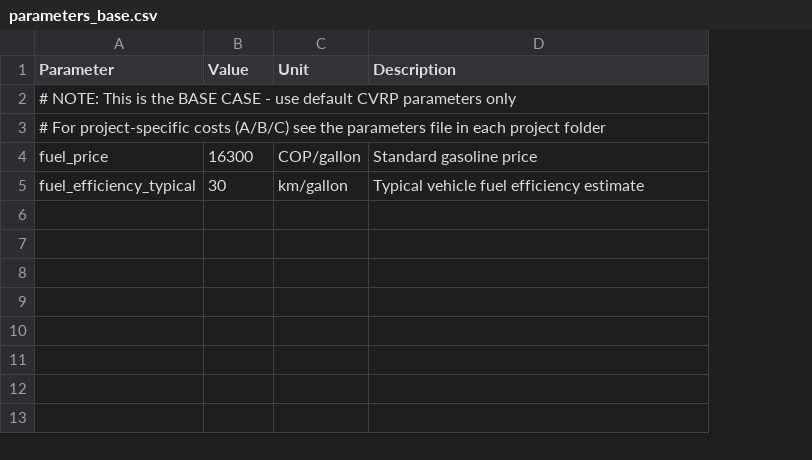
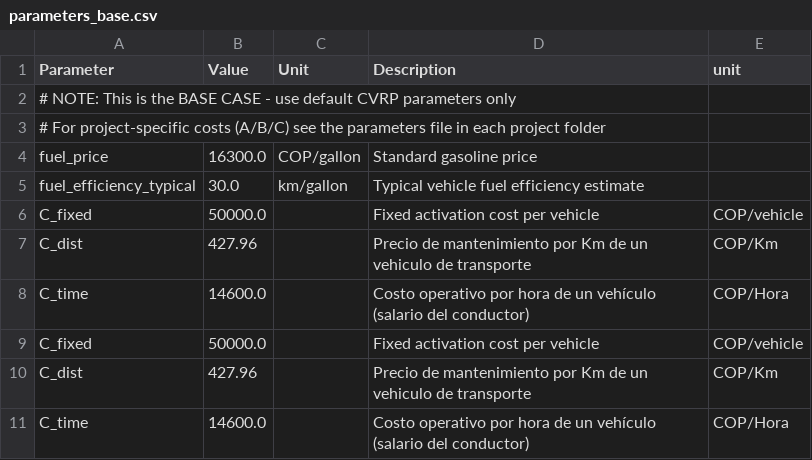
Before and after one commit to Jmi205/Proyecto-E3, a CSV file: cvrp_content-main/caso_base/parameters_base.csv, drawn as a sheet; the diff names each change by its address in the sheet, - before the commit and + after, or states it on an @@ line.

```diff
--- a/cvrp_content-main/caso_base/parameters_base.csv
+++ b/cvrp_content-main/caso_base/parameters_base.csv
+column E (unit), empty
-B4 (Value): 16300
+B4 (Value): 16300.0
-B5 (Value): 30
+B5 (Value): 30.0
+row 6: C_fixed | 50000.0 |  | Fixed activation cost per vehicle | COP/vehicle
+row 7: C_dist | 427.96 |  | Precio de mantenimiento por Km de un vehiculo de transporte | COP/Km
+row 8: C_time | 14600.0 |  | Costo operativo por hora de un vehículo (salario del conductor) | COP/Hora
+row 9: C_fixed | 50000.0 |  | Fixed activation cost per vehicle | COP/vehicle
+row 10: C_dist | 427.96 |  | Precio de mantenimiento por Km de un vehiculo de transporte | COP/Km
+row 11: C_time | 14600.0 |  | Costo operativo por hora de un vehículo (salario del conductor) | COP/Hora
```
Also changed, not shown: 1 other file.
